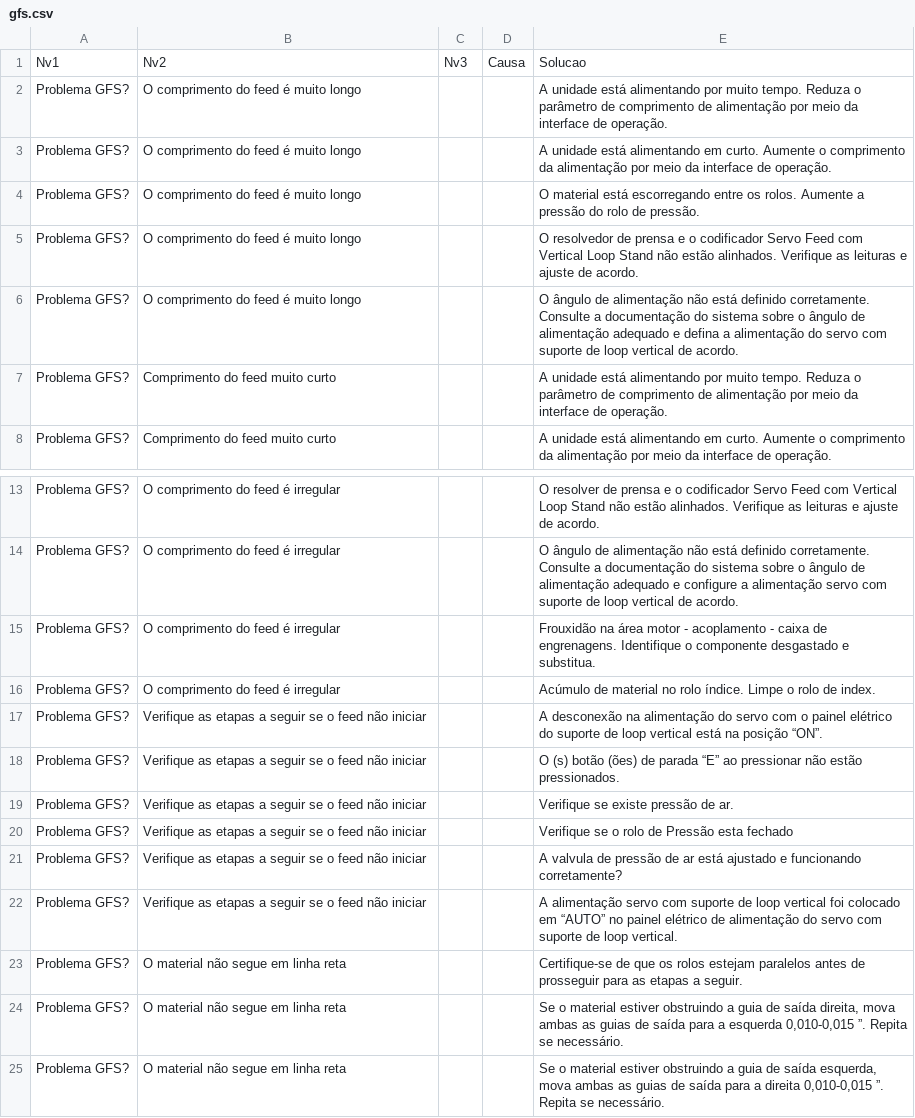
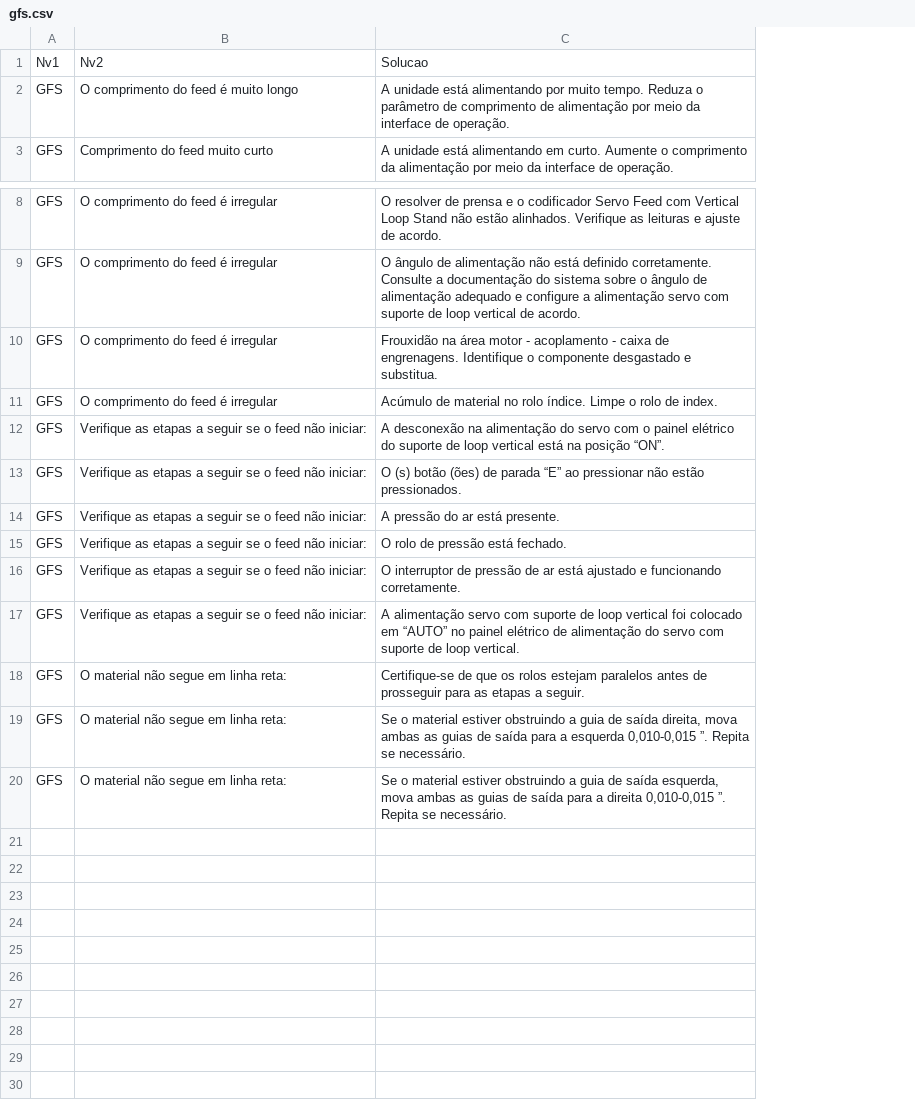
Before and after one commit to eng02git/lid581, a CSV file: troubleshoot_csv/gfs.csv, drawn as a sheet; only a part is shown, gaps mark what is left out; removed rows and columns are numbered as before the commit, all else as after; the diff names each change by its address in the sheet, - before the commit and + after, or states it on an @@ line.

```diff
--- a/troubleshoot_csv/gfs.csv
+++ b/troubleshoot_csv/gfs.csv
-column A, rows 1-2: Nv1 | Problema GFS?; row 8: Problema GFS?; rows 13-25: all Problema GFS?
+column A, rows 1-3: Nv1 | GFS | GFS; rows 8-20: all GFS
-column C, row 1: Nv3
-column D, row 1: Causa
-row 3: Problema GFS? | O comprimento do feed é muito longo |  |  | A unidade está alimentando em curto. Aumente o comprimento da alimentação por meio da interface de operação.
-row 4: Problema GFS? | O comprimento do feed é muito longo |  |  | O material está escorregando entre os rolos. Aumente a pressão do rolo de pressão.
-row 5: Problema GFS? | O comprimento do feed é muito longo |  |  | O resolvedor de prensa e o codificador Servo Feed com Vertical Loop Stand não estão alinhados. Verifique as leituras e ajuste de acordo.
-row 6: Problema GFS? | O comprimento do feed é muito longo |  |  | O ângulo de alimentação não está definido corretamente. Consulte a documentação do sistema sobre o ângulo de alimentação adequado e defina a alimentação do servo com suporte de loop vertical de acordo.
-row 7: Problema GFS? | Comprimento do feed muito curto |  |  | A unidade está alimentando por muito tempo. Reduza o parâmetro de comprimento de alimentação por meio da interface de operação.
-B12:B17: …feed não iniciar
+B12:B17: …feed não iniciar:
-C14: Verifique se existe pressão de ar.
+C14: A pressão do ar está presente.
-C15: Verifique se o rolo de Pressão esta fechado
+C15: O rolo de pressão está fechado.
-C16: A valvula de pressão de ar está ajustado e funcionando corretamente?
+C16: O interruptor de pressão de ar está ajustado e funcionando corretamente.
-B18:B20: O material não segue em linha reta
+B18:B20: O material não segue em linha reta:
```
Also changed, not shown: troubleshoot_csv/autobagger.csv, troubleshoot_csv/conversion.csv, 4 other files.
